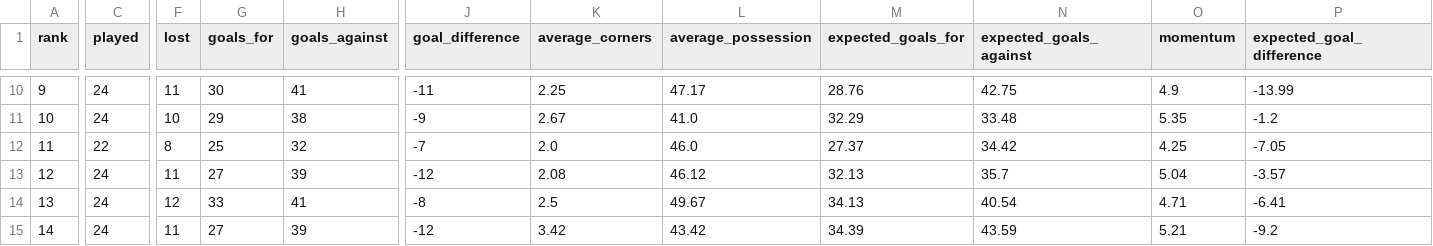
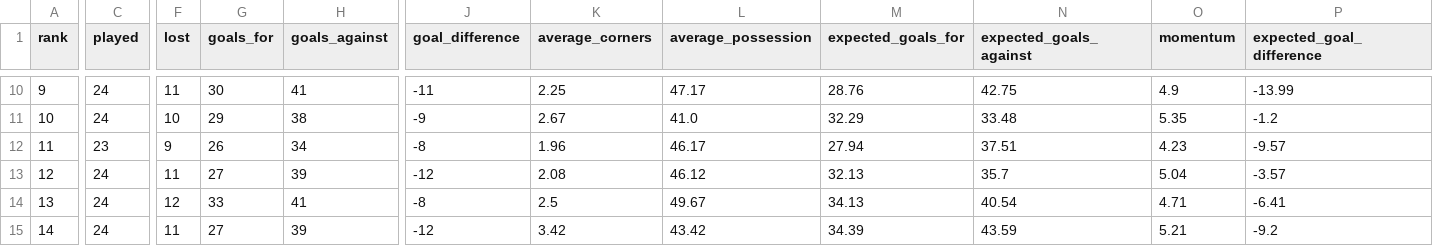
Before and after one commit to nabaii/backline, a CSV file: data/raw/leagues/germany_bundesliga/league_table.csv, drawn as a sheet; only a part is shown, gaps mark what is left out; the diff covers the shown part only; the diff names each change by its address in the sheet, - before the commit and + after, or states it on an @@ line.

```diff
--- a/data/raw/leagues/germany_bundesliga/league_table.csv
+++ b/data/raw/leagues/germany_bundesliga/league_table.csv
-C12 (played): 22
+C12 (played): 23
-F12 (lost): 8
+F12 (lost): 9
-G12 (goals_for): 25
+G12 (goals_for): 26
-H12 (goals_against): 32
+H12 (goals_against): 34
-J12 (goal_difference): -7
+J12 (goal_difference): -8
-K12 (average_corners): 2.0
+K12 (average_corners): 1.96
-L12 (average_possession): 46.0
+L12 (average_possession): 46.17
-M12 (expected_goals_for): 27.37
+M12 (expected_goals_for): 27.94
-N12 (expected_goals_against): 34.42
+N12 (expected_goals_against): 37.51
-O12 (momentum): 4.25
+O12 (momentum): 4.23
-P12 (expected_goal_difference): -7.05
+P12 (expected_goal_difference): -9.57
```
Also changed, not shown: 61 edited cells elsewhere in this file, data/raw/EPL_fixture.csv, data/raw/leagues/england_premier_league/league_table.csv, 21 other files.
